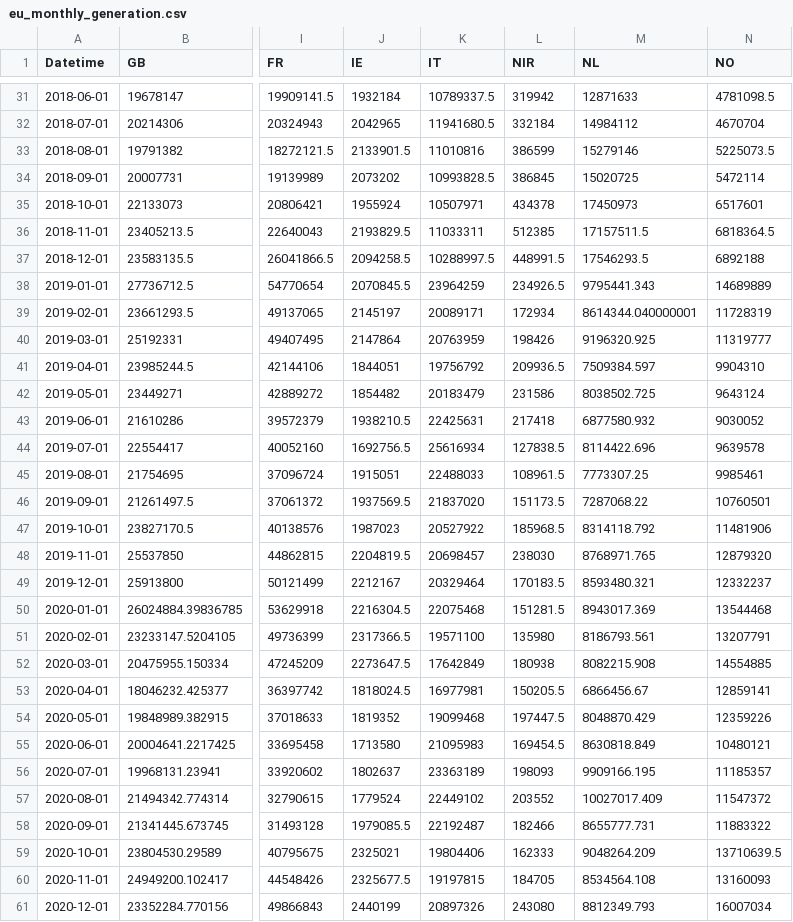
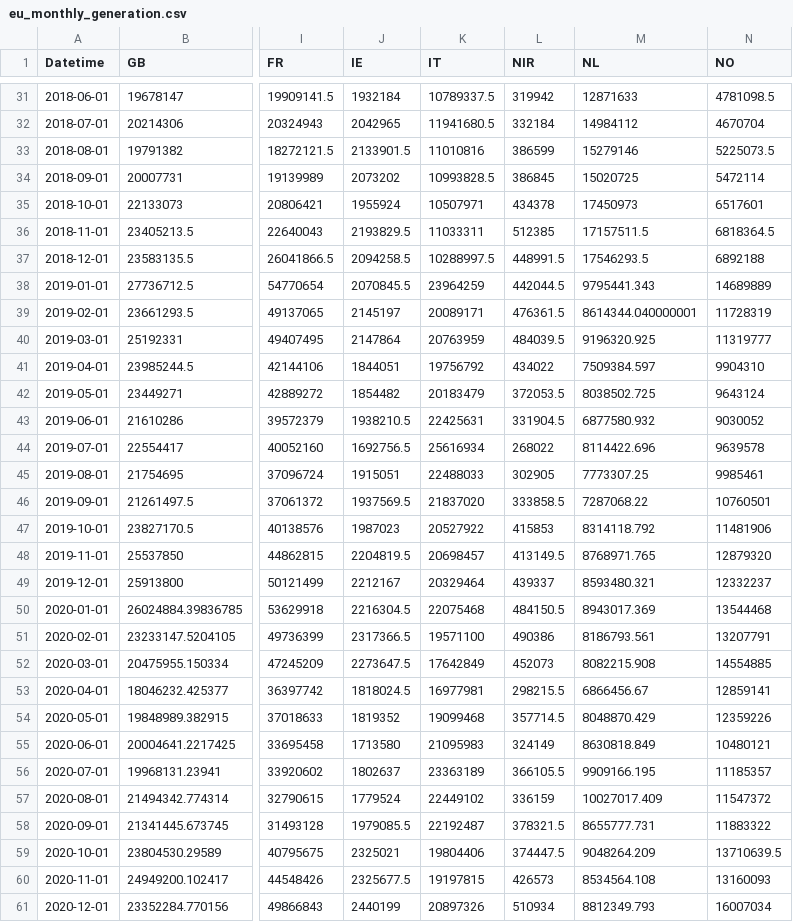
Before and after one commit to LuciaLujia/NationalGrid.A09, a CSV file: LondonLAB/eu_monthly_generation.csv, drawn as a sheet; only a part is shown, gaps mark what is left out; the diff names each change by its address in the sheet, - before the commit and + after, or states it on an @@ line.

```diff
--- a/LondonLAB/eu_monthly_generation.csv
+++ b/LondonLAB/eu_monthly_generation.csv
-L38 (NIR): 234926.5
+L38 (NIR): 442044.5
-L39 (NIR): 172934
+L39 (NIR): 476361.5
-L40 (NIR): 198426
+L40 (NIR): 484039.5
-L41 (NIR): 209936.5
+L41 (NIR): 434022
-L42 (NIR): 231586
+L42 (NIR): 372053.5
-L43 (NIR): 217418
+L43 (NIR): 331904.5
-L44 (NIR): 127838.5
+L44 (NIR): 268022
-L45 (NIR): 108961.5
+L45 (NIR): 302905
-L46 (NIR): 151173.5
+L46 (NIR): 333858.5
-L47 (NIR): 185968.5
+L47 (NIR): 415853
-L48 (NIR): 238030
+L48 (NIR): 413149.5
-L49 (NIR): 170183.5
+L49 (NIR): 439337
-L50 (NIR): 151281.5
+L50 (NIR): 484150.5
-L51 (NIR): 135980
+L51 (NIR): 490386
-L52 (NIR): 180938
+L52 (NIR): 452073
-L53 (NIR): 150205.5
+L53 (NIR): 298215.5
-L54 (NIR): 197447.5
+L54 (NIR): 357714.5
-L55 (NIR): 169454.5
+L55 (NIR): 324149
-L56 (NIR): 198093
+L56 (NIR): 366105.5
-L57 (NIR): 203552
+L57 (NIR): 336159
-L58 (NIR): 182466
+L58 (NIR): 378321.5
-L59 (NIR): 162333
+L59 (NIR): 374447.5
-L60 (NIR): 184705
+L60 (NIR): 426573
-L61 (NIR): 243080
+L61 (NIR): 510934
```
Also changed, not shown: LondonLAB/eu_forecasts.csv, LondonLAB/eu_monthly_carbon_intensity.csv, 11 other files.
